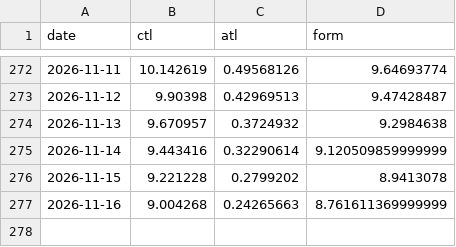
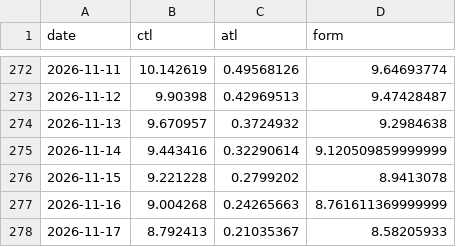
Before and after one commit to ikumpli/munich_marathon_2026, a CSV file: i600311_wellness.csv, drawn as a sheet; only a part is shown, gaps mark what is left out; the diff names each change by its address in the sheet, - before the commit and + after, or states it on an @@ line.

```diff
--- a/i600311_wellness.csv
+++ b/i600311_wellness.csv
+row 278: 2026-11-17 | 8.792413 | 0.21035367 | 8.58205933
```
Also changed, not shown: 2 other files.
